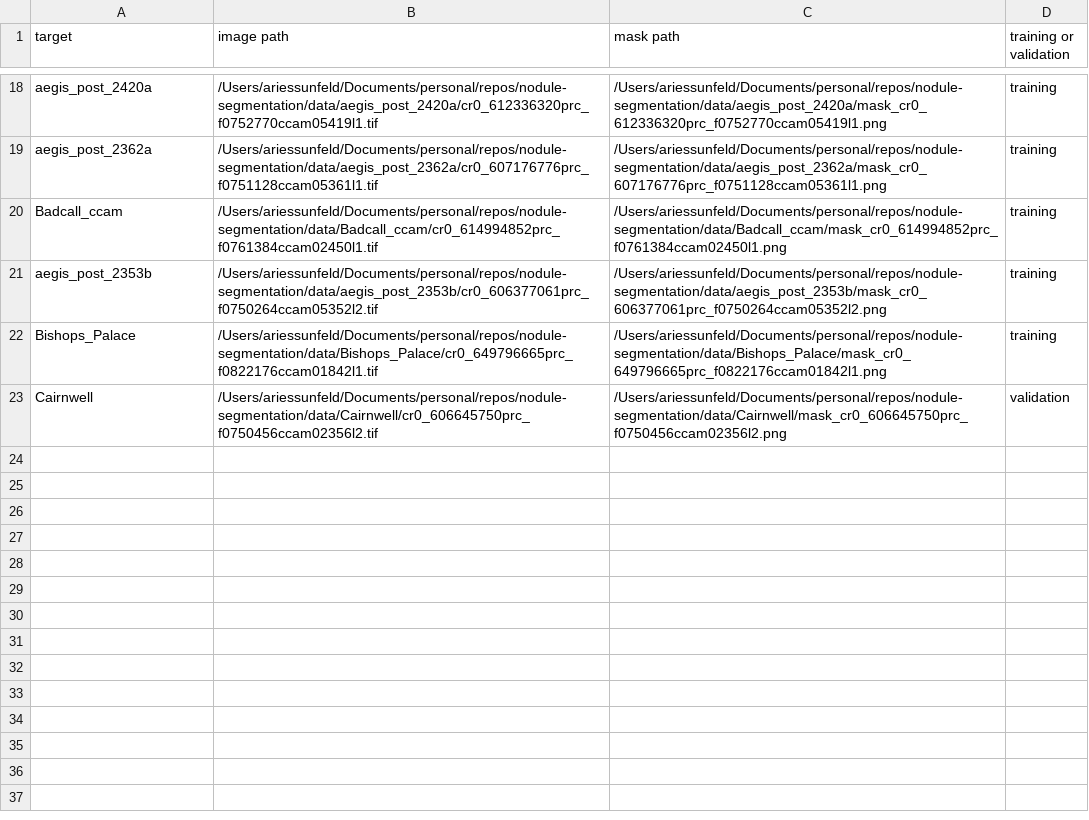
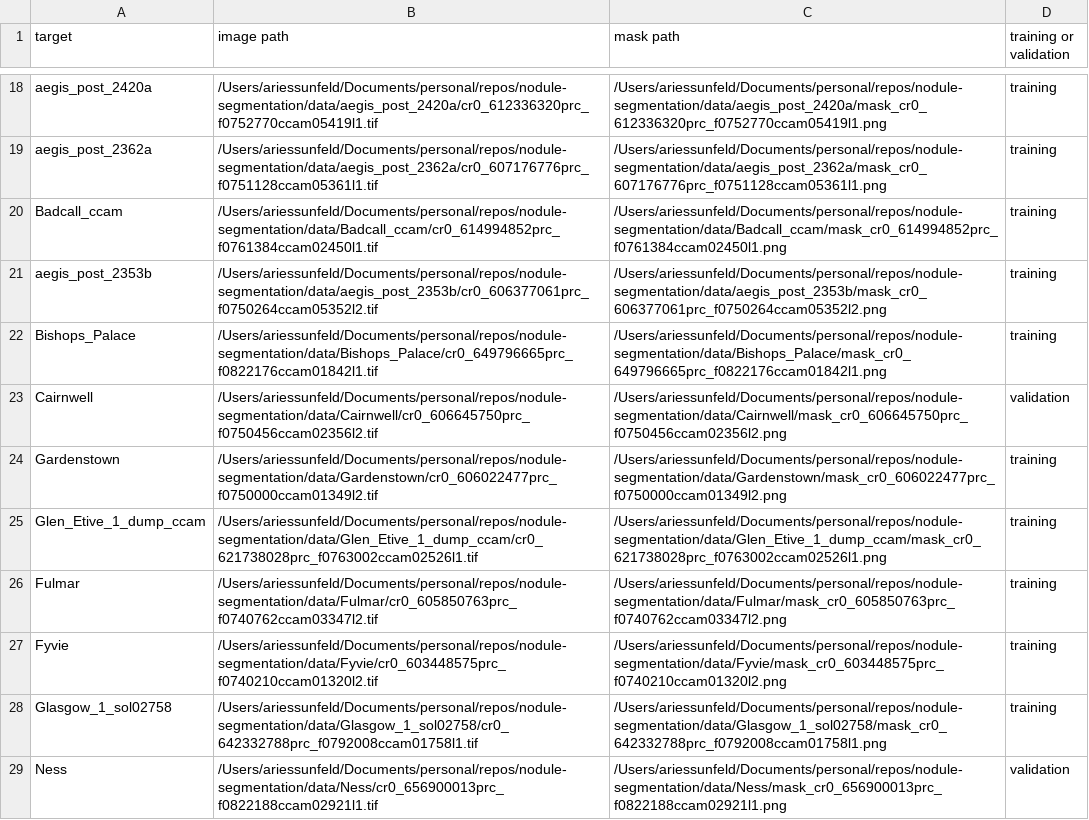
Before and after one commit to ariessunfeld/nodule-segmentation, a CSV file: data/index.csv, drawn as a sheet; only a part is shown, gaps mark what is left out; the diff names each change by its address in the sheet, - before the commit and + after, or states it on an @@ line.

Commit message:
added more data, updated index, wrote new gridsearch script that uses index

```diff
--- a/data/index.csv
+++ b/data/index.csv
+row 24: Gardenstown | /Users/ariessunfeld/Documents/personal/repos/nodule-segmentation/data/Gardenstown/cr0_606022477prc_f0750000ccam01349l2.tif | /Users/ariessunfeld/Documents/personal/repos/nodule-segmentation/data/Gardenstown/mask_cr0_606022477prc_f0750000ccam01349l2.png | training
+row 25: Glen_Etive_1_dump_ccam | /Users/ariessunfeld/Documents/personal/repos/nodule-segmentation/data/Glen_Etive_1_dump_ccam/cr0_621738028prc_f0763002ccam02526l1.tif | /Users/ariessunfeld/Documents/personal/repos/nodule-segmentation/data/Glen_Etive_1_dump_ccam/mask_cr0_621738028prc_f0763002ccam02526l1.png | training
+row 26: Fulmar | /Users/ariessunfeld/Documents/personal/repos/nodule-segmentation/data/Fulmar/cr0_605850763prc_f0740762ccam03347l2.tif | /Users/ariessunfeld/Documents/personal/repos/nodule-segmentation/data/Fulmar/mask_cr0_605850763prc_f0740762ccam03347l2.png | training
+row 27: Fyvie | /Users/ariessunfeld/Documents/personal/repos/nodule-segmentation/data/Fyvie/cr0_603448575prc_f0740210ccam01320l2.tif | /Users/ariessunfeld/Documents/personal/repos/nodule-segmentation/data/Fyvie/mask_cr0_603448575prc_f0740210ccam01320l2.png | training
+row 28: Glasgow_1_sol02758 | /Users/ariessunfeld/Documents/personal/repos/nodule-segmentation/data/Glasgow_1_sol02758/cr0_642332788prc_f0792008ccam01758l1.tif | /Users/ariessunfeld/Documents/personal/repos/nodule-segmentation/data/Glasgow_1_sol02758/mask_cr0_642332788prc_f0792008ccam01758l1.png | training
+row 29: Ness | /Users/ariessunfeld/Documents/personal/repos/nodule-segmentation/data/Ness/cr0_656900013prc_f0822188ccam02921l1.tif | /Users/ariessunfeld/Documents/personal/repos/nodule-segmentation/data/Ness/mask_cr0_656900013prc_f0822188ccam02921l1.png | validation
```
Also changed, not shown: 16 other files.
